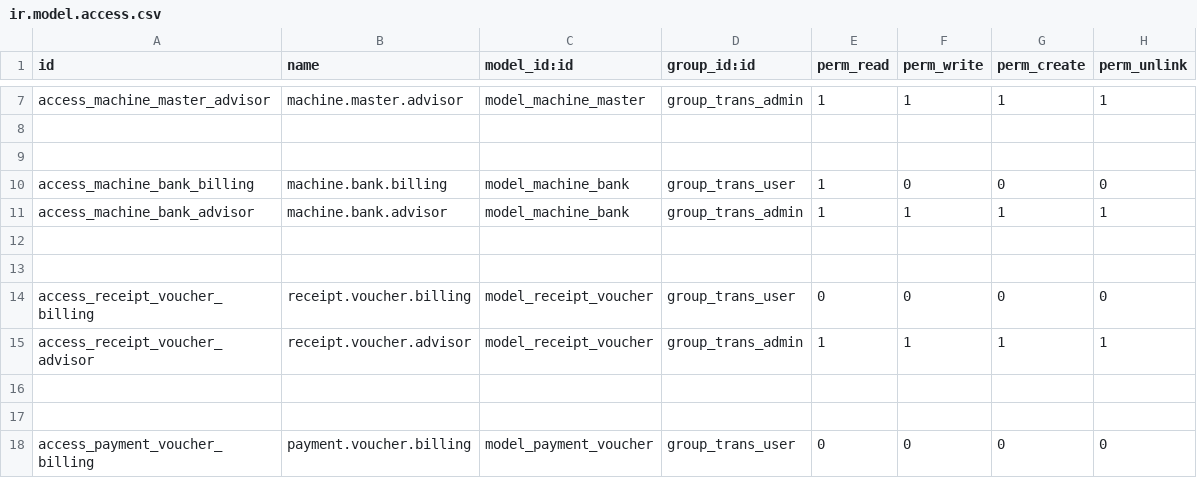
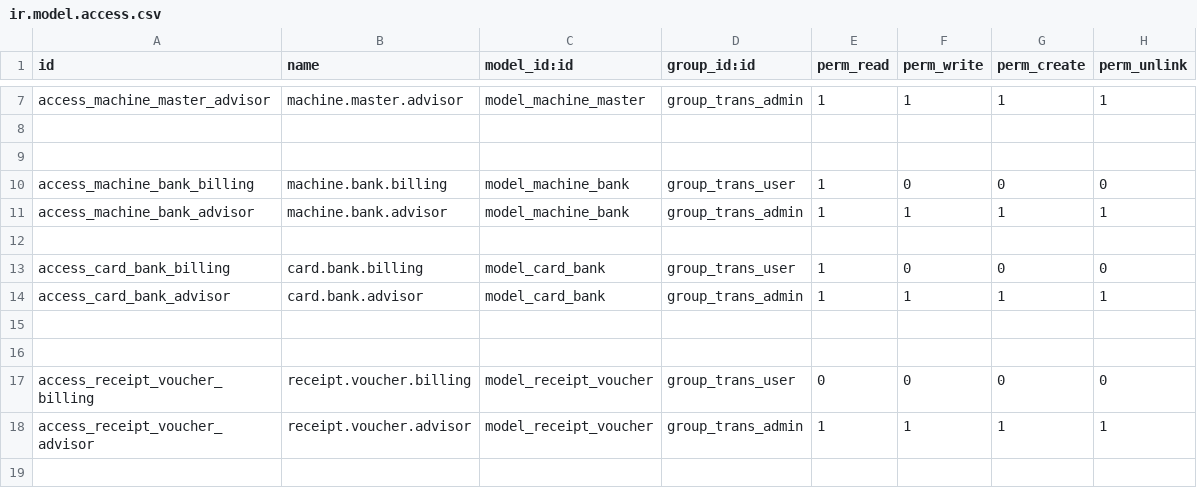
Before and after one commit to Chlpn/tm, a CSV file: transaction_management/security/ir.model.access.csv, drawn as a sheet; only a part is shown, gaps mark what is left out; the shorter side is filled out with more unchanged rows; the diff names each change by its address in the sheet, - before the commit and + after, or states it on an @@ line.

```diff
--- a/transaction_management/security/ir.model.access.csv
+++ b/transaction_management/security/ir.model.access.csv
+row 13: access_card_bank_billing | card.bank.billing | model_card_bank | group_trans_user | 1 | 0 | 0 | 0
+row 14: access_card_bank_advisor | card.bank.advisor | model_card_bank | group_trans_admin | 1 | 1 | 1 | 1
+row 15: (empty)
```
Also changed, not shown: 2 other files.
